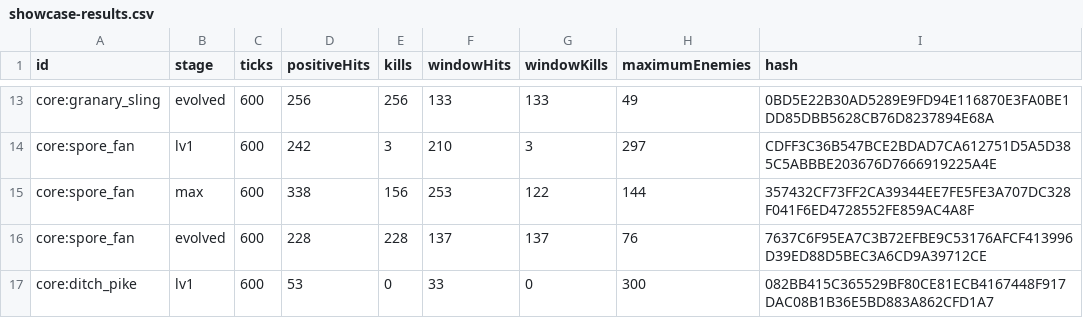
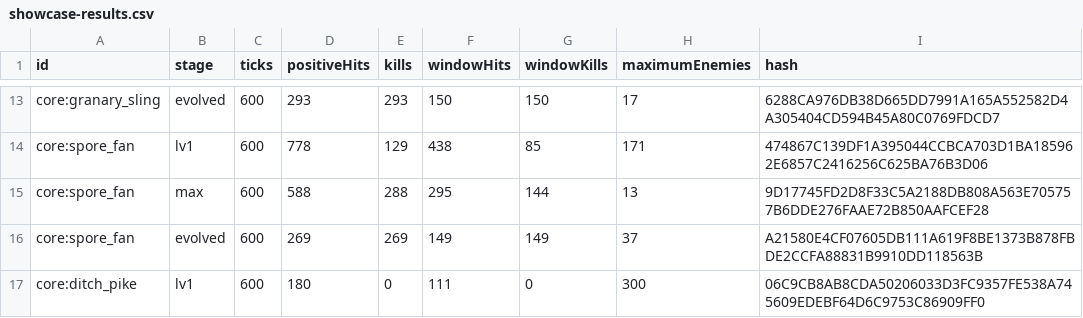
Before and after one commit to hyunlord/bs-mobile, a CSV file: benchmarks/m1-256-showcase/showcase-results.csv, drawn as a sheet; only a part is shown, gaps mark what is left out; the diff covers the shown part only; the diff names each change by its address in the sheet, - before the commit and + after, or states it on an @@ line.

```diff
--- a/benchmarks/m1-256-showcase/showcase-results.csv
+++ b/benchmarks/m1-256-showcase/showcase-results.csv
-D13 (positiveHits): 256
+D13 (positiveHits): 293
-E13 (kills): 256
+E13 (kills): 293
-F13 (windowHits): 133
+F13 (windowHits): 150
-G13 (windowKills): 133
+G13 (windowKills): 150
-H13 (maximumEnemies): 49
+H13 (maximumEnemies): 17
-I13 (hash): 0BD5E22B30AD5289E9FD94E116870E3FA0BE1DD85DBB5628CB76D8237894E68A
+I13 (hash): 6288CA976DB38D665DD7991A165A552582D4A305404CD594B45A80C0769FDCD7
-D14 (positiveHits): 242
+D14 (positiveHits): 778
-E14 (kills): 3
+E14 (kills): 129
-F14 (windowHits): 210
+F14 (windowHits): 438
-G14 (windowKills): 3
+G14 (windowKills): 85
-H14 (maximumEnemies): 297
+H14 (maximumEnemies): 171
-I14 (hash): CDFF3C36B547BCE2BDAD7CA612751D5A5D385C5ABBBE203676D7666919225A4E
+I14 (hash): 474867C139DF1A395044CCBCA703D1BA185962E6857C2416256C625BA76B3D06
-D15 (positiveHits): 338
+D15 (positiveHits): 588
-E15 (kills): 156
+E15 (kills): 288
-F15 (windowHits): 253
+F15 (windowHits): 295
-G15 (windowKills): 122
+G15 (windowKills): 144
-H15 (maximumEnemies): 144
+H15 (maximumEnemies): 13
-I15 (hash): 357432CF73FF2CA39344EE7FE5FE3A707DC328F041F6ED4728552FE859AC4A8F
+I15 (hash): 9D17745FD2D8F33C5A2188DB808A563E705757B6DDE276FAAE72B850AAFCEF28
-D16 (positiveHits): 228
+D16 (positiveHits): 269
-E16 (kills): 228
+E16 (kills): 269
-F16 (windowHits): 137
+F16 (windowHits): 149
-G16 (windowKills): 137
+G16 (windowKills): 149
-H16 (maximumEnemies): 76
+H16 (maximumEnemies): 37
-I16 (hash): 7637C6F95EA7C3B72EFBE9C53176AFCF413996D39ED88D5BEC3A6CD9A39712CE
+I16 (hash): A21580E4CF07605DB111A619F8BE1373B878FBDE2CCFA88831B9910DD118563B
-D17 (positiveHits): 53
+D17 (positiveHits): 180
-F17 (windowHits): 33
+F17 (windowHits): 111
-I17 (hash): 082BB415C365529BF80CE81ECB4167448F917DAC08B1B36E5BD883A862CFD1A7
+I17 (hash): 06C9CB8AB8CDA50206033D3FC9357FE538A745609EDEBF64D6C9753C86909FF0
```
Also changed, not shown: 105 edited cells elsewhere in this file, benchmarks/m1-256-showcase/target-parity.csv, 25 other files.
